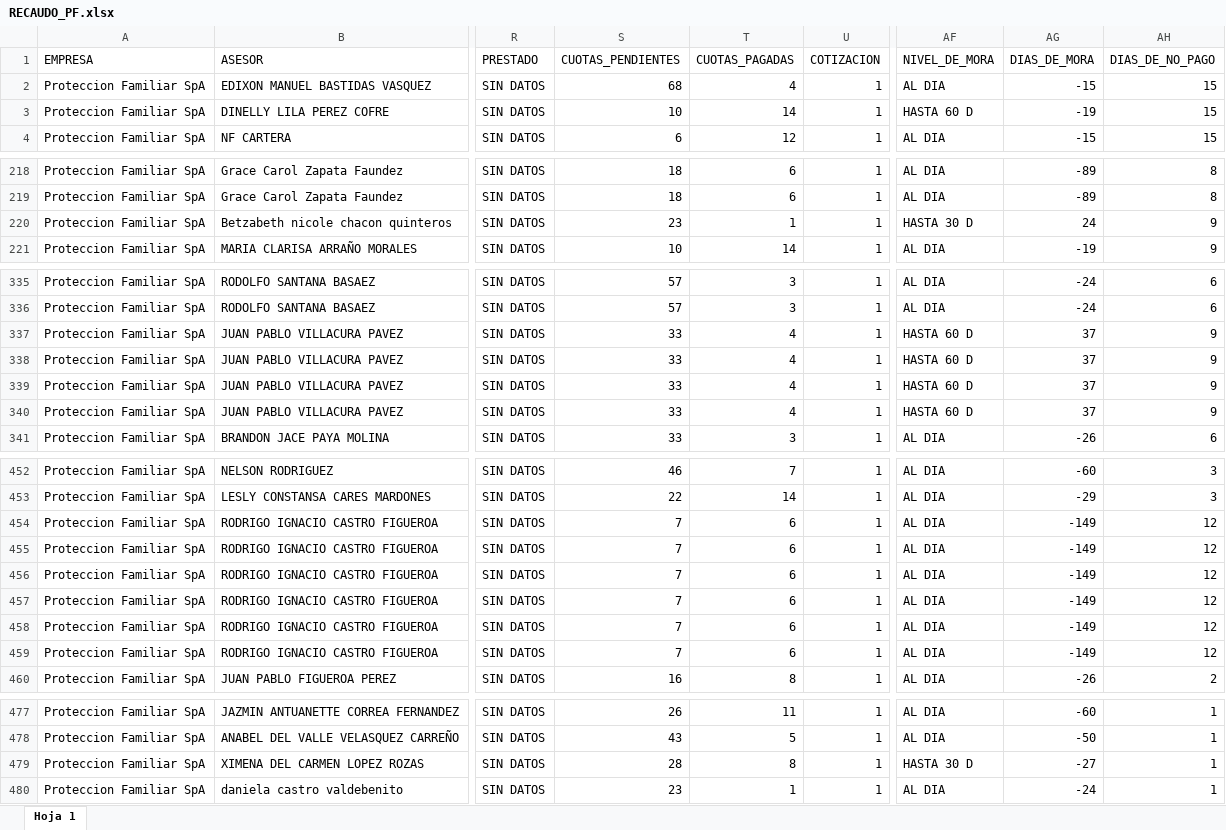
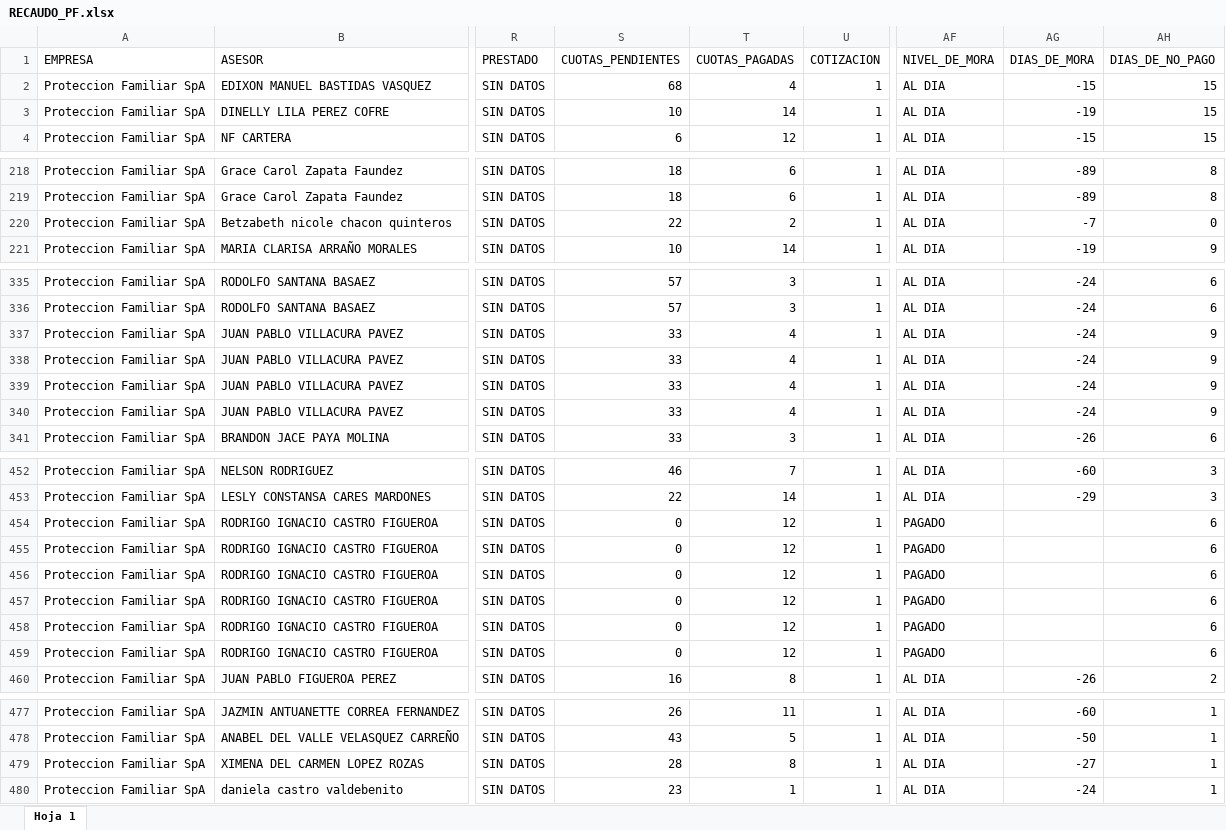
Before and after one commit to SlicitudesGIM/dashboard-cobranza, an Excel workbook: data/RECAUDO_PF.xlsx, sheet Hoja 1, drawn as a sheet; only a part is shown, gaps mark what is left out; values as stored, in another font and other column widths than the file's, no borders; the diff covers the shown part only; the diff names each change by its address in the sheet, - before the commit and + after, or states it on an @@ line.

```diff
--- a/data/RECAUDO_PF.xlsx (sheet Hoja 1)
+++ b/data/RECAUDO_PF.xlsx (sheet Hoja 1)
-AF3 (NIVEL_DE_MORA): HASTA 60 D
+AF3 (NIVEL_DE_MORA): AL DIA
-S220 (CUOTAS_PENDIENTES): 23
+S220 (CUOTAS_PENDIENTES): 22
-T220 (CUOTAS_PAGADAS): 1
+T220 (CUOTAS_PAGADAS): 2
-AF220 (NIVEL_DE_MORA): HASTA 30 D
+AF220 (NIVEL_DE_MORA): AL DIA
-AG220 (DIAS_DE_MORA): 24
+AG220 (DIAS_DE_MORA): -7
-AH220 (DIAS_DE_NO_PAGO): 9
+AH220 (DIAS_DE_NO_PAGO): 0
-AF337:AF340 (NIVEL_DE_MORA): HASTA 60 D
+AF337:AF340 (NIVEL_DE_MORA): AL DIA
-AG337:AG340 (DIAS_DE_MORA): 37
+AG337:AG340 (DIAS_DE_MORA): -24
-S454:S459 (CUOTAS_PENDIENTES): 7
+S454:S459 (CUOTAS_PENDIENTES): 0
-T454:T459 (CUOTAS_PAGADAS): 6
+T454:T459 (CUOTAS_PAGADAS): 12
-AF454:AF459 (NIVEL_DE_MORA): AL DIA
+AF454:AF459 (NIVEL_DE_MORA): PAGADO
-AG454:AG459 (DIAS_DE_MORA): -149
+AG454:AG459 (DIAS_DE_MORA): (empty)
-AH454:AH459 (DIAS_DE_NO_PAGO): 12
+AH454:AH459 (DIAS_DE_NO_PAGO): 6
-AF479 (NIVEL_DE_MORA): HASTA 30 D
+AF479 (NIVEL_DE_MORA): AL DIA
```
Also changed, not shown: 21 added rows and 10 edited cells elsewhere in this sheet.
